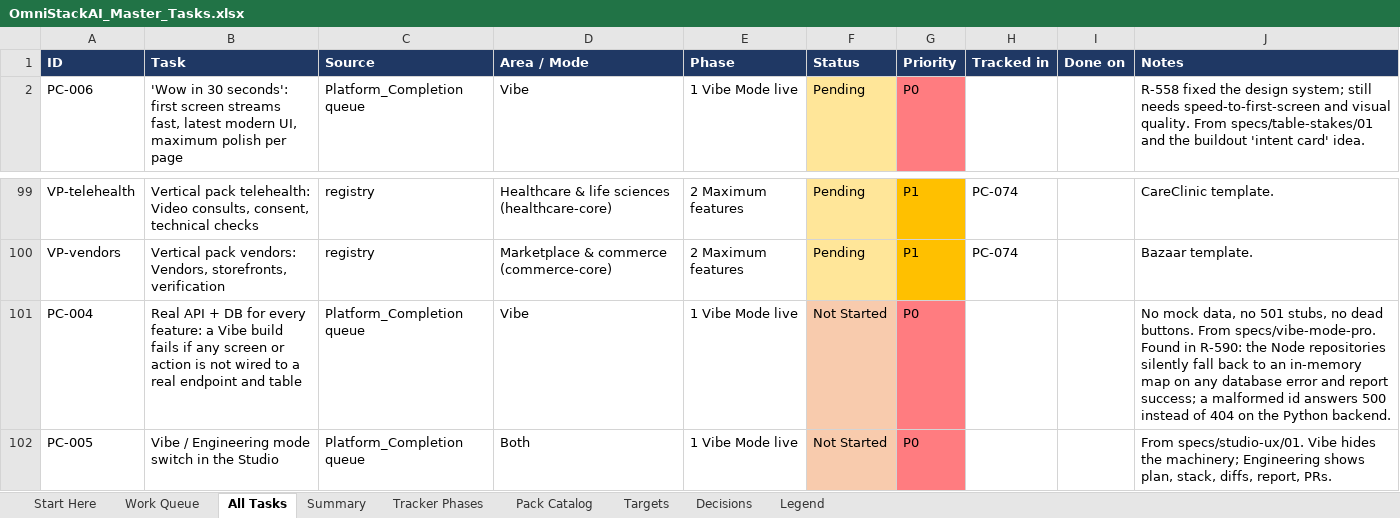
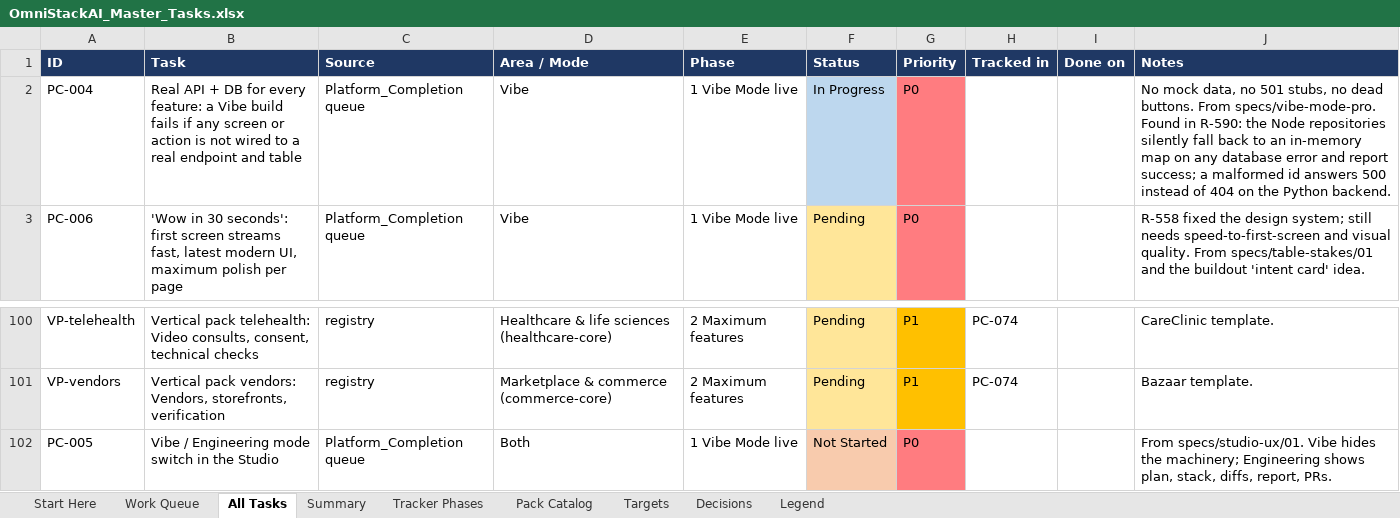
Before and after one commit to sanjeetji/OmniStackAi, an Excel workbook: R_&_D/Platform_Completion/OmniStackAI_Master_Tasks.xlsx, sheet All Tasks, drawn as a sheet; only a part is shown, gaps mark what is left out; values as stored, in another font and other column widths than the file's, no borders; removed rows and columns are numbered as before the commit, all else as after; the diff names each change by its address in the sheet, - before the commit and + after, or states it on an @@ line.

```diff
--- a/R_&_D/Platform_Completion/OmniStackAI_Master_Tasks.xlsx (sheet All Tasks)
+++ b/R_&_D/Platform_Completion/OmniStackAI_Master_Tasks.xlsx (sheet All Tasks)
+row 2: PC-004 | Real API + DB for every feature: a Vibe build fails if any screen or action is not wired to a real endpoint and table | Platform_Completion queue | Vibe | 1 Vibe Mode live | In Progress | P0 |  |  | No mock data, no 501 stubs, no dead buttons. From specs/vibe-mode-pro. Found in R-590: the Node repositories silently fall back to an in-memory map on any database error and report success; a malformed id answers 500 instead of 404 on the Python backend.
-row 101: PC-004 | Real API + DB for every feature: a Vibe build fails if any screen or action is not wired to a real endpoint and table | Platform_Completion queue | Vibe | 1 Vibe Mode live | Not Started | P0 |  |  | No mock data, no 501 stubs, no dead buttons. From specs/vibe-mode-pro. Found in R-590: the Node repositories silently fall back to an in-memory map on any database error and report success; a malformed id answers 500 instead of 404 on the Python backend.
```
Also changed, not shown: sheet Summary, sheet Work Queue, 2 other files.
